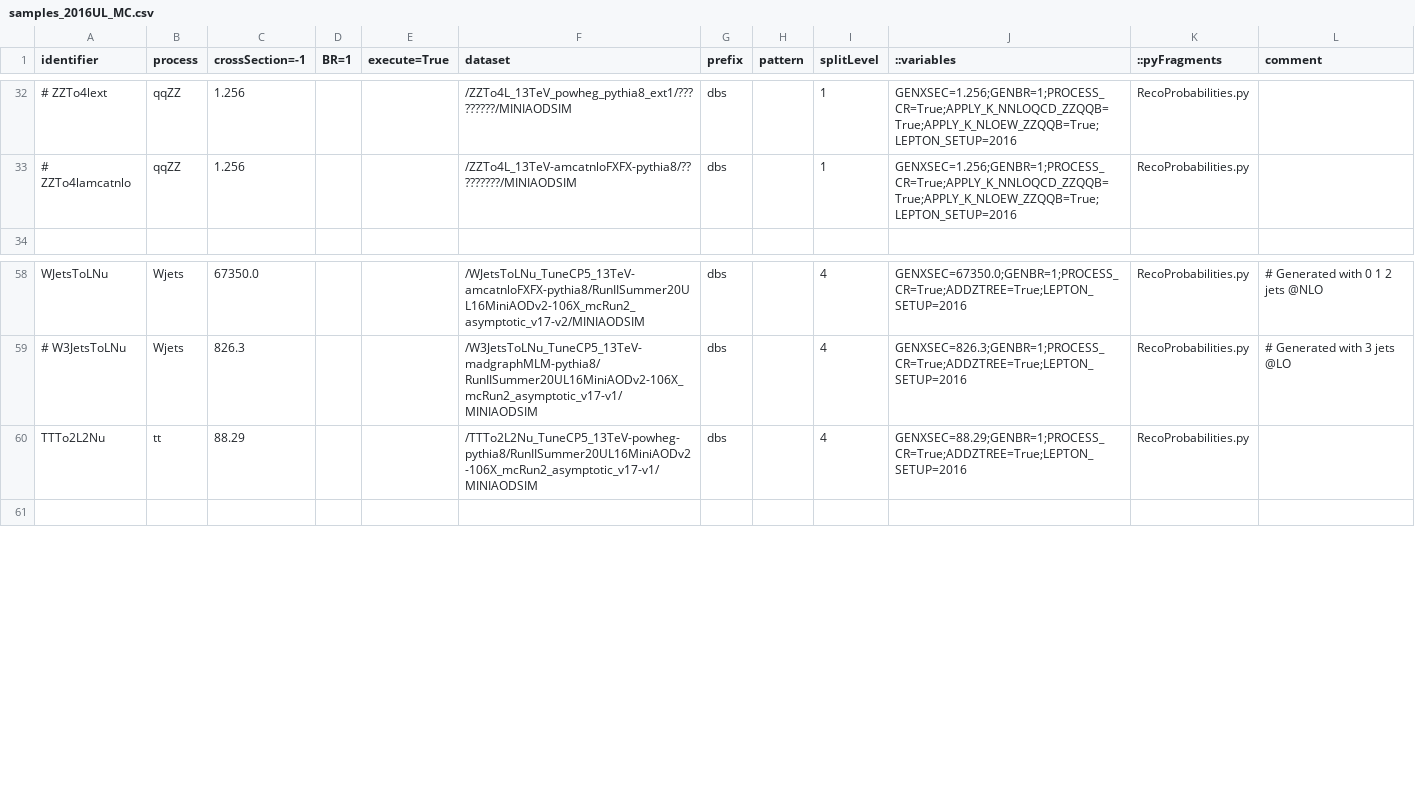
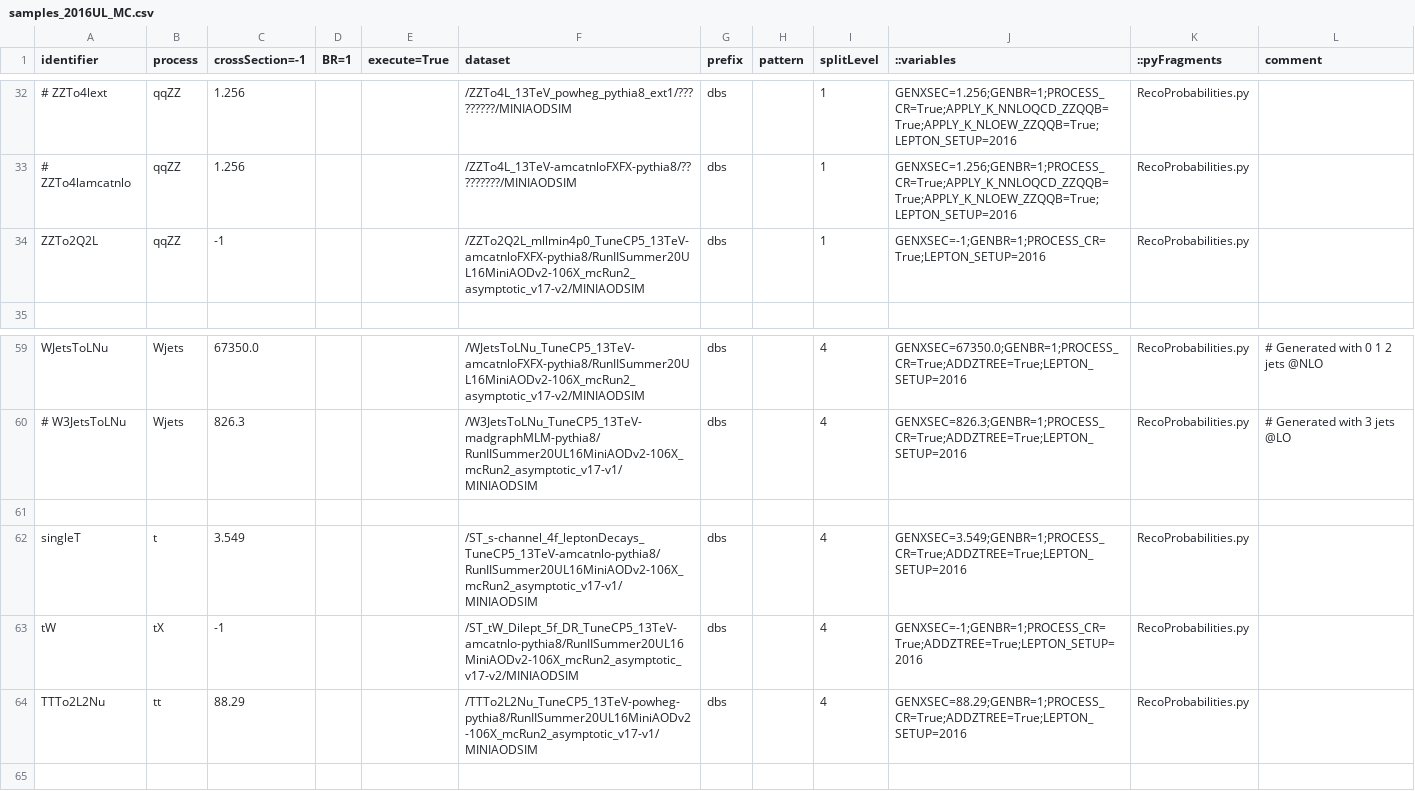
Before and after one commit to bellan/VVXAnalysis, a CSV file: Producers/python/samples_2016UL_MC.csv, drawn as a sheet; only a part is shown, gaps mark what is left out; the diff names each change by its address in the sheet, - before the commit and + after, or states it on an @@ line.

Commit message:
Added ZZTo2L2Q, singleT and tW for 2016

```diff
--- a/Producers/python/samples_2016UL_MC.csv
+++ b/Producers/python/samples_2016UL_MC.csv
+row 34: ZZTo2Q2L | qqZZ | -1 |  |  | /ZZTo2Q2L_mllmin4p0_TuneCP5_13TeV-amcatnloFXFX-pythia8/RunIISummer20UL16MiniAODv2-106X_mcRun2_asymptotic_v17-v2/MINIAODSIM | dbs |  | 1 | GENXSEC=-1;GENBR=1;PROCESS_CR=True;LEPTON_SETUP=2016 | RecoProbabilities.py
+row 61: (empty)
+row 62: singleT | t | 3.549 |  |  | /ST_s-channel_4f_leptonDecays_TuneCP5_13TeV-amcatnlo-pythia8/RunIISummer20UL16MiniAODv2-106X_mcRun2_asymptotic_v17-v1/MINIAODSIM | dbs |  | 4 | GENXSEC=3.549;GENBR=1;PROCESS_CR=True;ADDZTREE=True;LEPTON_SETUP=2016 | RecoProbabilities.py
+row 63: tW | tX | -1 |  |  | /ST_tW_Dilept_5f_DR_TuneCP5_13TeV-amcatnlo-pythia8/RunIISummer20UL16MiniAODv2-106X_mcRun2_asymptotic_v17-v2/MINIAODSIM | dbs |  | 4 | GENXSEC=-1;GENBR=1;PROCESS_CR=True;ADDZTREE=True;LEPTON_SETUP=2016 | RecoProbabilities.py
```
